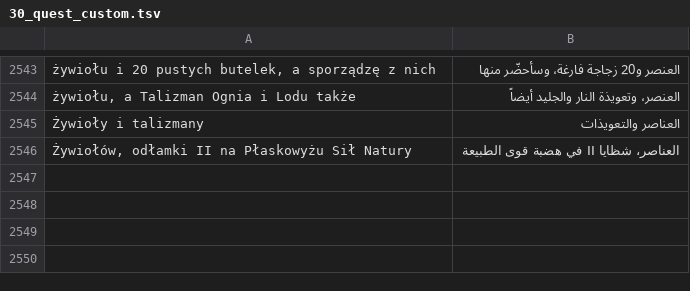
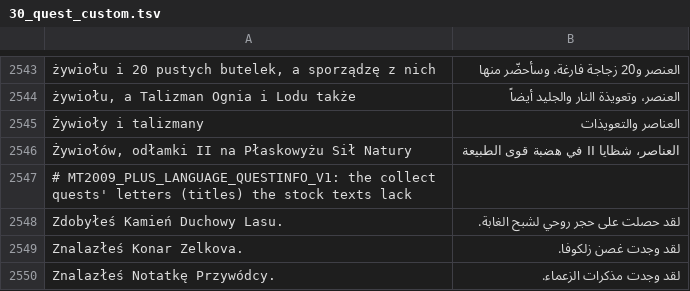
Before and after one commit to zaxerrrr-dot/mt2009-sp-plus, a TSV file: linux-port/docker/game/lang/ae/30_quest_custom.tsv, drawn as a sheet; only a part is shown, gaps mark what is left out; the diff names each change by its address in the sheet, - before the commit and + after, or states it on an @@ line.

```diff
--- a/linux-port/docker/game/lang/ae/30_quest_custom.tsv
+++ b/linux-port/docker/game/lang/ae/30_quest_custom.tsv
+row 2547: # MT2009_PLUS_LANGUAGE_QUESTINFO_V1: the collect quests' letters (titles) the stock texts lack
+row 2548: Zdobyłeś Kamień Duchowy Lasu. | لقد حصلت على حجر روحي لشبح الغابة.
+row 2549: Znalazłeś Konar Zelkova. | لقد وجدت غصن زلكوفا.
+row 2550: Znalazłeś Notatkę Przywódcy. | لقد وجدت مذكرات الزعماء.
```
Also changed, not shown: linux-port/docker/game/lang/es/30_quest_custom.tsv, linux-port/docker/game/lang/fr/30_quest_custom.tsv, 25 other files.
